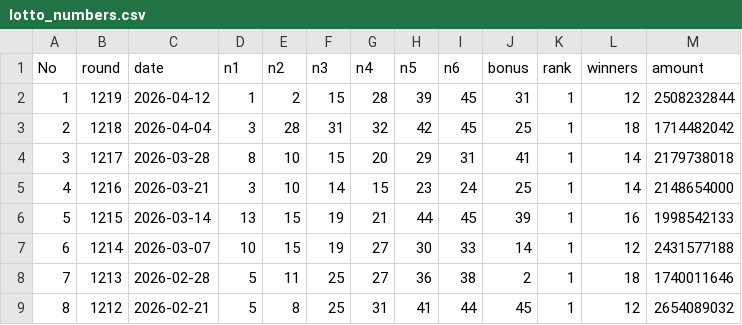
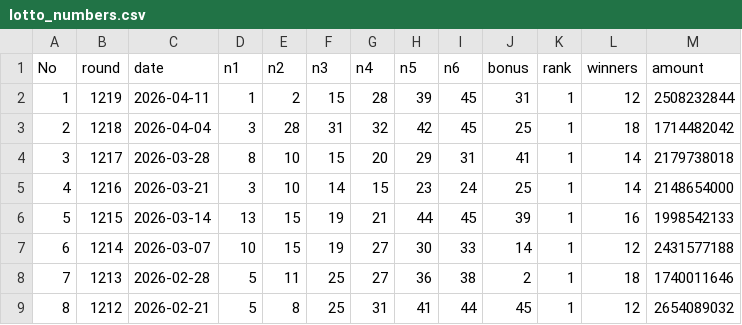
Before and after one commit to kakkoii1085-pixel/lotto-insight, a CSV file: public/lotto_numbers.csv, drawn as a sheet; only a part is shown.

Commit message:
1219회 로또 데이터 추가 (2026-04-11)

```diff
--- a/public/lotto_numbers.csv
+++ b/public/lotto_numbers.csv
@@ -1,3 +1,3 @@
 No,round,date,n1,n2,n3,n4,n5,n6,bonus,rank,winners,amount
-1,1219,2026-04-12,1,2,15,28,39,45,31,1,12,2508232844
+1,1219,2026-04-11,1,2,15,28,39,45,31,1,12,2508232844
 2,1218,2026-04-04,3,28,31,32,42,45,25,1,18,1714482042
```
